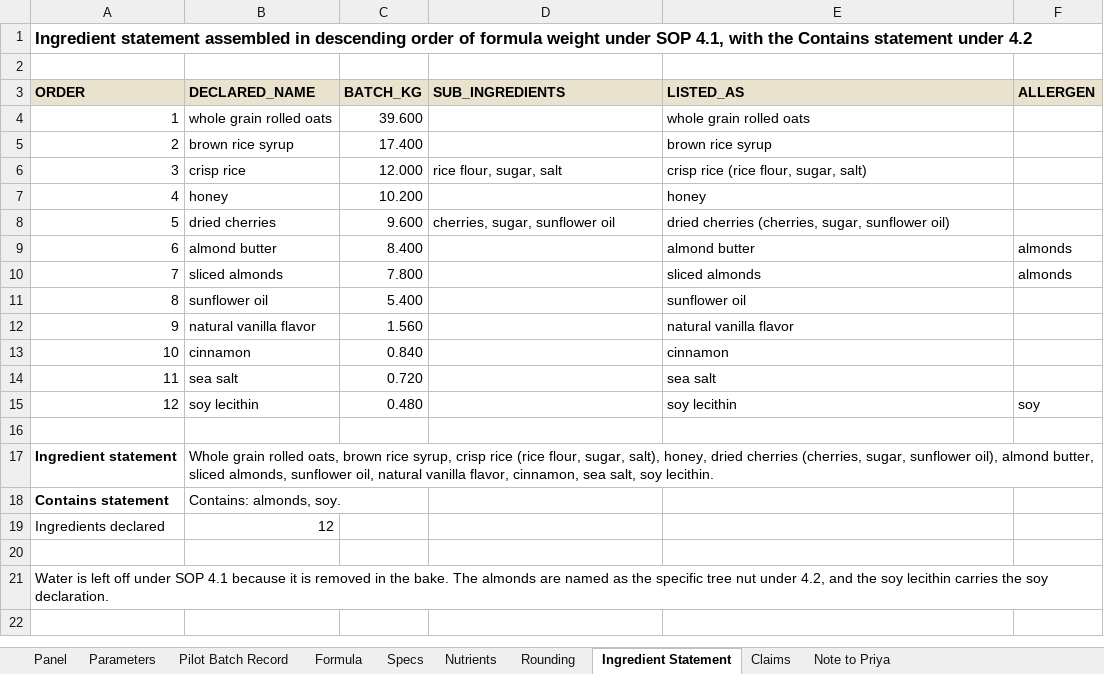
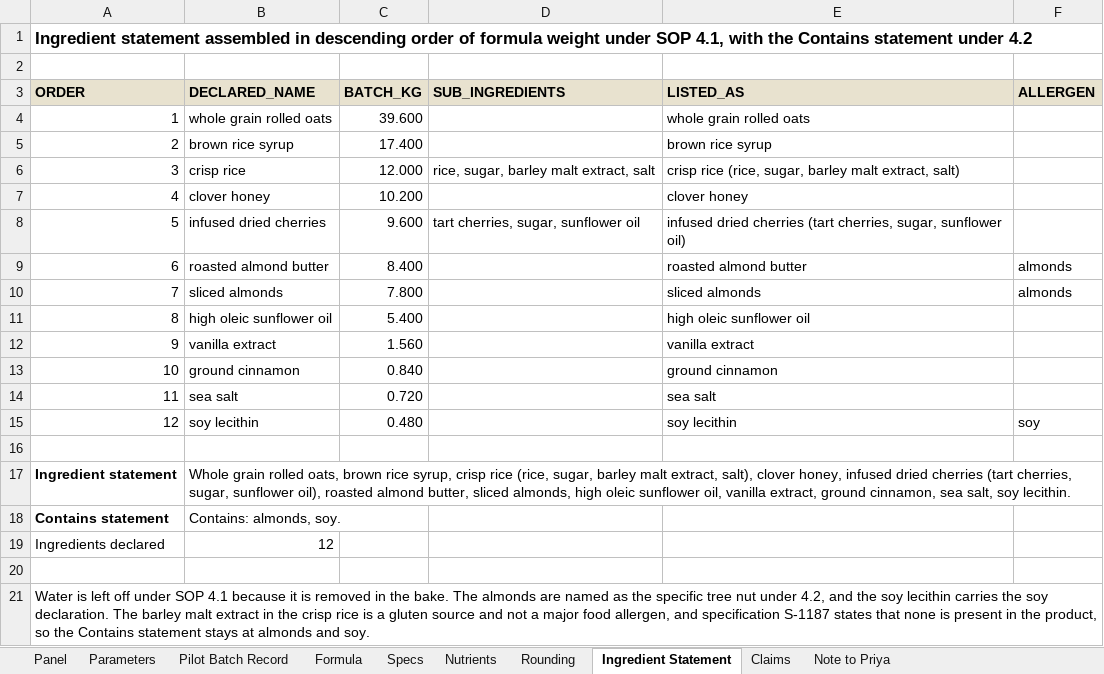
Before and after one commit to goatware-ai/snk-hazy, an Excel workbook: submissions/08-nutrition-panel-granola/solution/oat_cherry_bar_label_review.xlsx, sheet Ingredient Statement, drawn as a sheet; values as stored, in another font and other column widths than the file's, no borders; the diff names each change by its address in the sheet, - before the commit and + after, or states it on an @@ line.

```diff
--- a/submissions/08-nutrition-panel-granola/solution/oat_cherry_bar_label_review.xlsx (sheet Ingredient Statement)
+++ b/submissions/08-nutrition-panel-granola/solution/oat_cherry_bar_label_review.xlsx (sheet Ingredient Statement)
-D6 (SUB_INGREDIENTS): rice flour, sugar, salt
+D6 (SUB_INGREDIENTS): rice, sugar, barley malt extract, salt
-E6 (LISTED_AS): crisp rice (rice flour, sugar, salt)
+E6 (LISTED_AS): crisp rice (rice, sugar, barley malt extract, salt)
-B7 (DECLARED_NAME): honey
+B7 (DECLARED_NAME): clover honey
-E7 (LISTED_AS): honey
+E7 (LISTED_AS): clover honey
-B8 (DECLARED_NAME): dried cherries
+B8 (DECLARED_NAME): infused dried cherries
-D8 (SUB_INGREDIENTS): cherries, sugar, sunflower oil
+D8 (SUB_INGREDIENTS): tart cherries, sugar, sunflower oil
-E8 (LISTED_AS): dried cherries (cherries, sugar, sunflower…
+E8 (LISTED_AS): infused dried cherries (tart cherries, sugar, sunflower…
-B9 (DECLARED_NAME): almond butter
+B9 (DECLARED_NAME): roasted almond butter
-E9 (LISTED_AS): almond butter
+E9 (LISTED_AS): roasted almond butter
-B11 (DECLARED_NAME): sunflower oil
+B11 (DECLARED_NAME): high oleic sunflower oil
-E11 (LISTED_AS): sunflower oil
+E11 (LISTED_AS): high oleic sunflower oil
-B12 (DECLARED_NAME): natural vanilla flavor
+B12 (DECLARED_NAME): vanilla extract
-E12 (LISTED_AS): natural vanilla flavor
+E12 (LISTED_AS): vanilla extract
-B13 (DECLARED_NAME): cinnamon
+B13 (DECLARED_NAME): ground cinnamon
-E13 (LISTED_AS): cinnamon
+E13 (LISTED_AS): ground cinnamon
-B17 (DECLARED_NAME): …crisp rice (rice flour, sugar, salt), honey, dried cherries (cherries, sugar, sunflower oil), almond butter, sliced almonds, sunflower oil, natural vanilla flavor, cinnamon, sea…
+B17 (DECLARED_NAME): …crisp rice (rice, sugar, barley malt extract, salt), clover honey, infused dried cherries (tart cherries, sugar, sunflower oil), roasted almond butter, sliced almonds, high oleic sunflower oil, vanilla extract, ground cinnamon, sea…
-A21 (ORDER): …soy declaration.
+A21 (ORDER): …soy declaration. The barley malt extract in the crisp rice is a gluten source and not a major food allergen, and specification S-1187 states that none is present in the product, so the Contains statement stays at almonds and soy.
```
Also changed, not shown: sheet Formula, sheet Note to Priya, sheet Claims, sheet Panel, formulas that keep their value, 47 other files.
